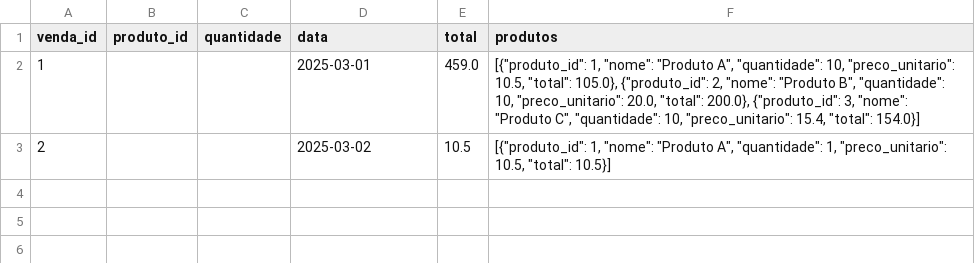
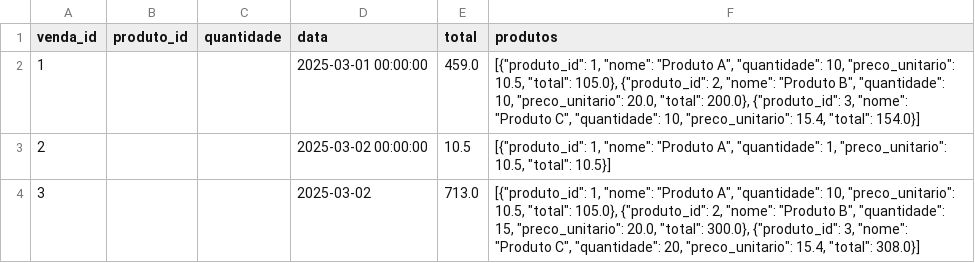
Before and after one commit to Degan906/Estoque2, a CSV file: vendas.csv, drawn as a sheet.

Commit message:
Atualizando vendas.csv

```diff
--- a/vendas.csv
+++ b/vendas.csv
@@ -1,3 +1,4 @@
 venda_id,produto_id,quantidade,data,total,produtos
-1,,,2025-03-01,459.0,"[{""produto_id"": 1, ""nome"": ""Produto A"", ""quantidade"": 10, ""preco_unitario"": 10.5, ""total"": 105.0}, {""produto_id"": 2, ""nome"": ""Produto B"", ""quantidade"": 10, ""preco_unitario"": 20.0, ""total"": 200.0}, {""produto_id"": 3, ""nome"": ""Produto C"", ""quantidade"": 10, ""preco_unitario"": 15.4, ""total"": 154.0}]"
-2,,,2025-03-02,10.5,"[{""produto_id"": 1, ""nome"": ""Produto A"", ""quantidade"": 1, ""preco_unitario"": 10.5, ""total"": 10.5}]"
+1,,,2025-03-01 00:00:00,459.0,"[{""produto_id"": 1, ""nome"": ""Produto A"", ""quantidade"": 10, ""preco_unitario"": 10.5, ""total"": 105.0}, {""produto_id"": 2, ""nome"": ""Produto B"", ""quantidade"": 10, ""preco_unitario"": 20.0, ""total"": 200.0}, {""produto_id"": 3, ""nome"": ""Produto C"", ""quantidade"": 10, ""preco_unitario"": 15.4, ""total"": 154.0}]"
+2,,,2025-03-02 00:00:00,10.5,"[{""produto_id"": 1, ""nome"": ""Produto A"", ""quantidade"": 1, ""preco_unitario"": 10.5, ""total"": 10.5}]"
+3,,,2025-03-02,713.0,"[{""produto_id"": 1, ""nome"": ""Produto A"", ""quantidade"": 10, ""preco_unitario"": 10.5, ""total"": 105.0}, {""produto_id"": 2, ""nome"": ""Produto B"", ""quantidade"": 15, ""preco_unitario"": 20.0, ""total"": 300.0}, {""produto_id"": 3, ""nome"": ""Produto C"", ""quantidade"": 20, ""preco_unitario"": 15.4, ""total"": 308.0}]"
```
